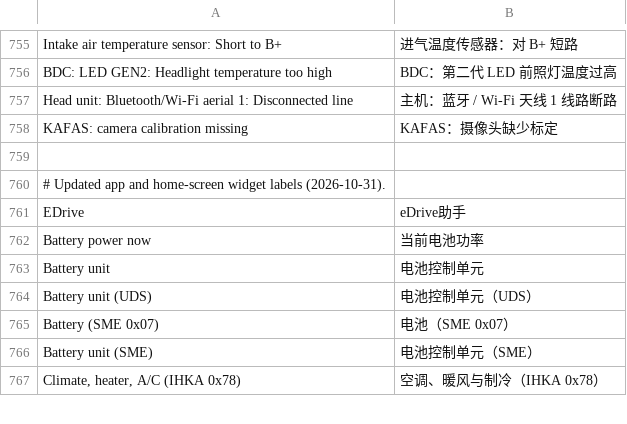
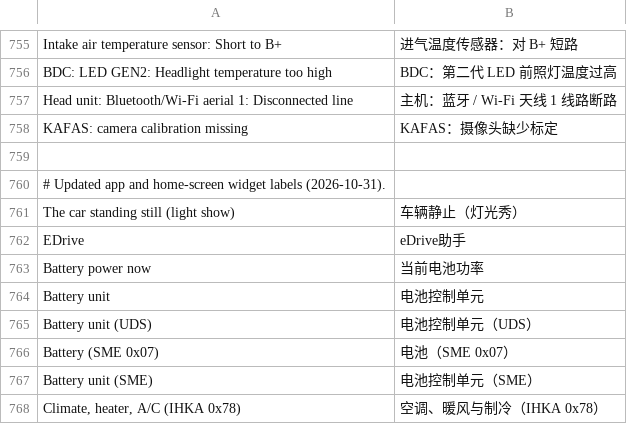
Before and after one commit to snorkmitzumi/idrive-apps, a TSV file: kit/runtime/locales/zh-CN.tsv, drawn as a sheet; only a part is shown, gaps mark what is left out.

```diff
--- a/kit/runtime/locales/zh-CN.tsv
+++ b/kit/runtime/locales/zh-CN.tsv
@@ -760,2 +760,3 @@ KAFAS: camera calibration missing	KAFAS：摄像头缺少标定
 # Updated app and home-screen widget labels (2026-10-31).
+The car standing still (light show)	车辆静止（灯光秀）
 EDrive	eDrive助手
```
Also changed, not shown: kit/runtime/locales/ko.tsv, kit/runtime/locales/ru.tsv, 7 other files.
